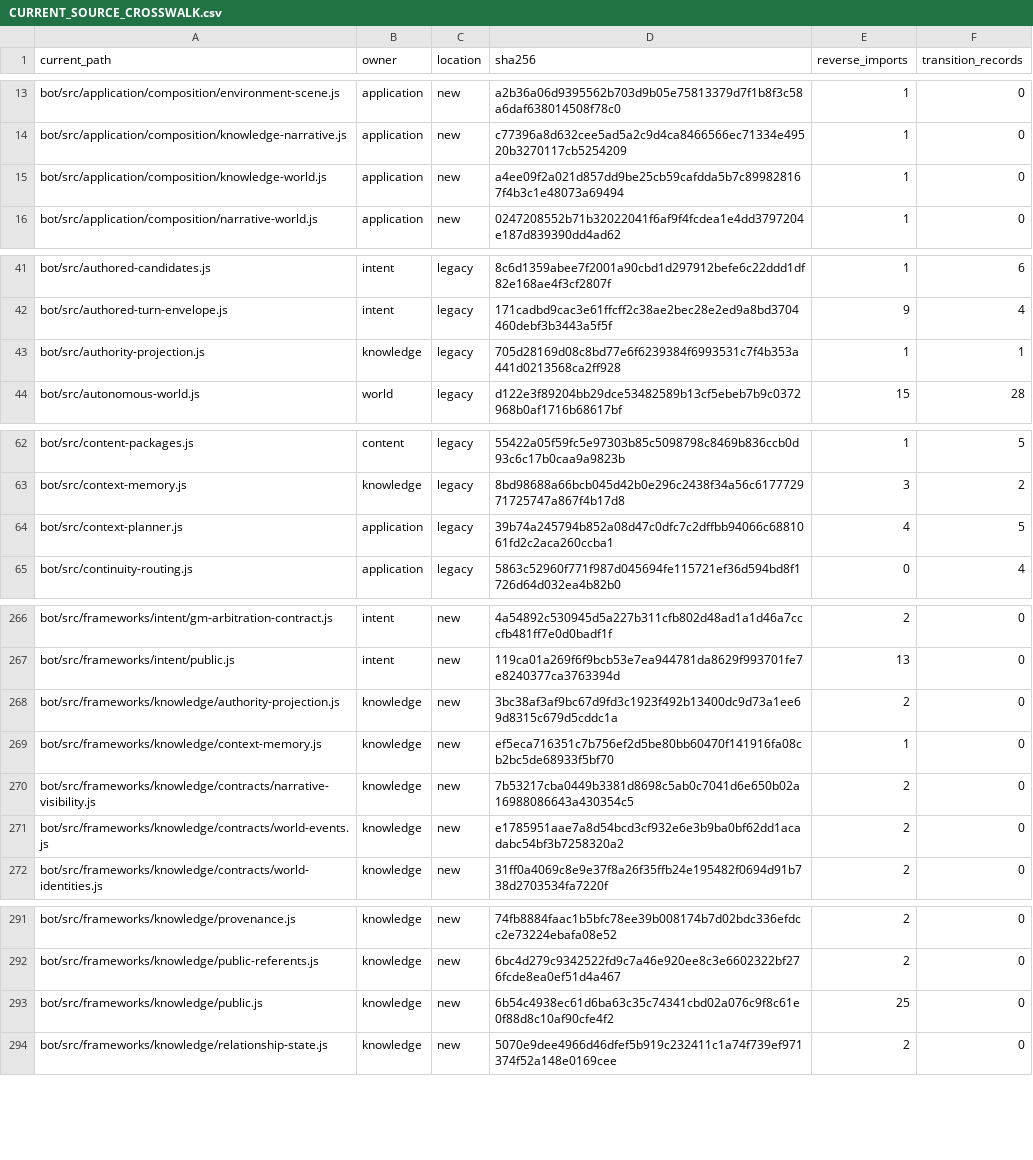
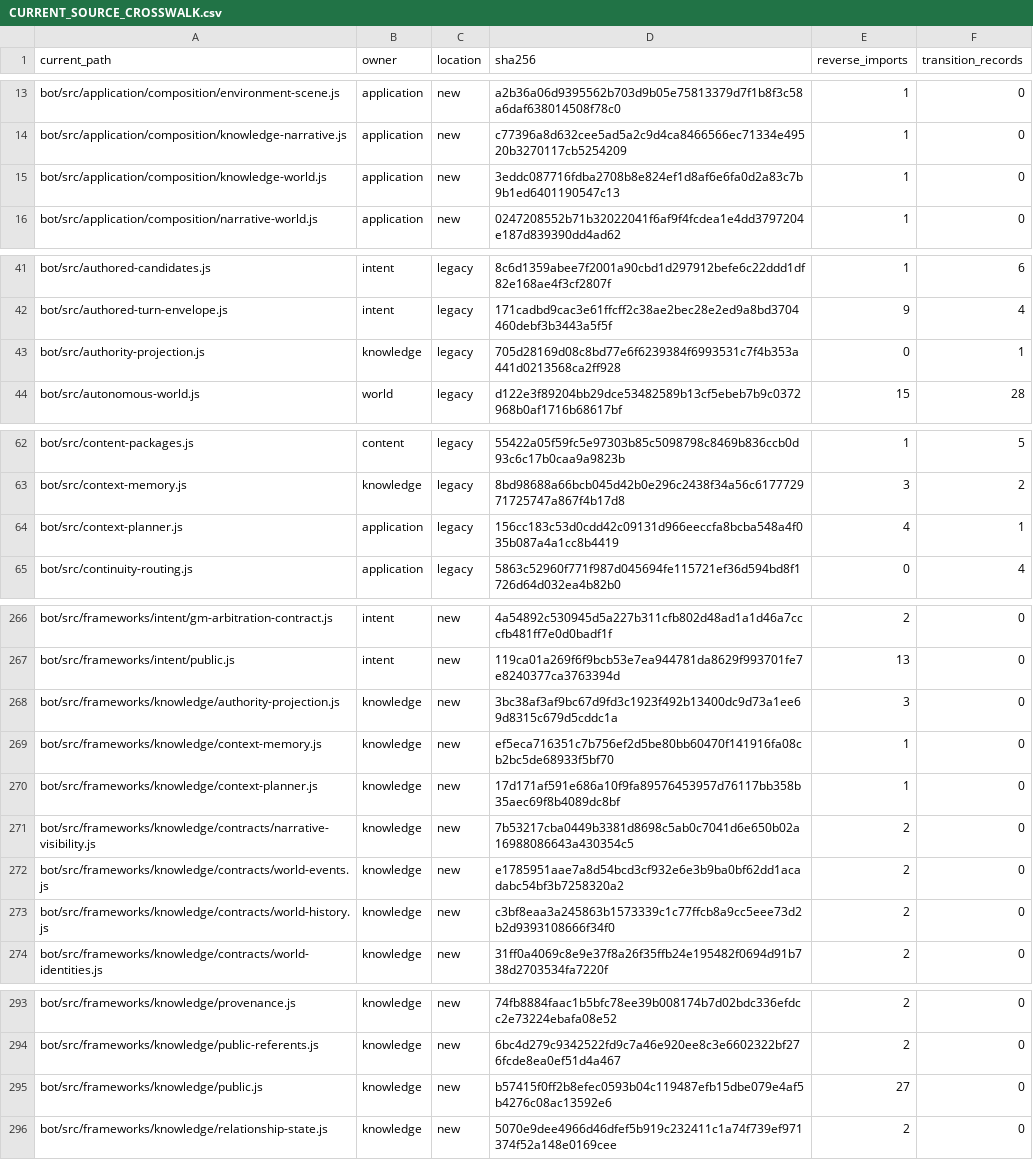
Before and after one commit to KeshireTheChaotic/Veiled_City, a CSV file: docs/Implementation_Plans/Framework_Refactor/AUDIT-20261026/CURRENT_SOURCE_CROSSWALK.csv, drawn as a sheet; only a part is shown, gaps mark what is left out; the diff covers the shown part only.

Commit message:
RF04-F05: isolate Knowledge context planning and qualify saved World history source

```diff
--- a/docs/Implementation_Plans/Framework_Refactor/AUDIT-20261026/CURRENT_SOURCE_CROSSWALK.csv
+++ b/docs/Implementation_Plans/Framework_Refactor/AUDIT-20261026/CURRENT_SOURCE_CROSSWALK.csv
@@ -14,3 +14,3 @@
 "bot/src/application/composition/knowledge-narrative.js","application","new","c77396a8d632cee5ad5a2c9d4ca8466566ec71334e49520b3270117cb5254209","1","0"
-"bot/src/application/composition/knowledge-world.js","application","new","a4ee09f2a021d857dd9be25cb59cafdda5b7c899828167f4b3c1e48073a69494","1","0"
+"bot/src/application/composition/knowledge-world.js","application","new","3eddc087716fdba2708b8e824ef1d8af6e6fa0d2a83c7b9b1ed6401190547c13","1","0"
 "bot/src/application/composition/narrative-world.js","application","new","0247208552b71b32022041f6af9f4fcdea1e4dd3797204e187d839390dd4ad62","1","0"
@@ -42,3 +42,3 @@
 "bot/src/authored-turn-envelope.js","intent","legacy","171cadbd9cac3e61ffcff2c38ae2bec28e2ed9a8bd3704460debf3b3443a5f5f","9","4"
-"bot/src/authority-projection.js","knowledge","legacy","705d28169d08c8bd77e6f6239384f6993531c7f4b353a441d0213568ca2ff928","1","1"
+"bot/src/authority-projection.js","knowledge","legacy","705d28169d08c8bd77e6f6239384f6993531c7f4b353a441d0213568ca2ff928","0","1"
 "bot/src/autonomous-world.js","world","legacy","d122e3f89204bb29dce53482589b13cf5ebeb7b9c0372968b0af1716b68617bf","15","28"
@@ -63,3 +63,3 @@
 "bot/src/context-memory.js","knowledge","legacy","8bd98688a66bcb045d42b0e296c2438f34a56c617772971725747a867f4b17d8","3","2"
-"bot/src/context-planner.js","application","legacy","39b74a245794b852a08d47c0dfc7c2dffbb94066c6881061fd2c2aca260ccba1","4","5"
+"bot/src/context-planner.js","application","legacy","156cc183c53d0cdd42c09131d966eeccfa8bcba548a4f035b087a4a1cc8b4419","4","1"
 "bot/src/continuity-routing.js","application","legacy","5863c52960f771f987d045694fe115721ef36d594bd8f1726d64d032ea4b82b0","0","4"
@@ -267,6 +267,8 @@
 "bot/src/frameworks/intent/public.js","intent","new","119ca01a269f6f9bcb53e7ea944781da8629f993701fe7e8240377ca3763394d","13","0"
-"bot/src/frameworks/knowledge/authority-projection.js","knowledge","new","3bc38af3af9bc67d9fd3c1923f492b13400dc9d73a1ee69d8315c679d5cddc1a","2","0"
+"bot/src/frameworks/knowledge/authority-projection.js","knowledge","new","3bc38af3af9bc67d9fd3c1923f492b13400dc9d73a1ee69d8315c679d5cddc1a","3","0"
 "bot/src/frameworks/knowledge/context-memory.js","knowledge","new","ef5eca716351c7b756ef2d5be80bb60470f141916fa08cb2bc5de68933f5bf70","1","0"
+"bot/src/frameworks/knowledge/context-planner.js","knowledge","new","17d171af591e686a10f9fa89576453957d76117bb358b35aec69f8b4089dc8bf","1","0"
 "bot/src/frameworks/knowledge/contracts/narrative-visibility.js","knowledge","new","7b53217cba0449b3381d8698c5ab0c7041d6e650b02a16988086643a430354c5","2","0"
 "bot/src/frameworks/knowledge/contracts/world-events.js","knowledge","new","e1785951aae7a8d54bcd3cf932e6e3b9ba0bf62dd1acadabc54bf3b7258320a2","2","0"
+"bot/src/frameworks/knowledge/contracts/world-history.js","knowledge","new","c3bf8eaa3a245863b1573339c1c77ffcb8a9cc5eee73d2b2d9393108666f34f0","2","0"
 "bot/src/frameworks/knowledge/contracts/world-identities.js","knowledge","new","31ff0a4069c8e9e37f8a26f35ffb24e195482f0694d91b738d2703534fa7220f","2","0"
@@ -292,3 +294,3 @@
 "bot/src/frameworks/knowledge/public-referents.js","knowledge","new","6bc4d279c9342522fd9c7a46e920ee8c3e6602322bf276fcde8ea0ef51d4a467","2","0"
-"bot/src/frameworks/knowledge/public.js","knowledge","new","6b54c4938ec61d6ba63c35c74341cbd02a076c9f8c61e0f88d8c10af90cfe4f2","25","0"
+"bot/src/frameworks/knowledge/public.js","knowledge","new","b57415f0ff2b8efec0593b04c119487efb15dbe079e4af5b4276c08ac13592e6","27","0"
 "bot/src/frameworks/knowledge/relationship-state.js","knowledge","new","5070e9dee4966d46dfef5b919c232411c1a74f739ef971374f52a148e0169cee","2","0"
```
Also changed, not shown: 7 edited cells elsewhere in this file, 33 other files.
